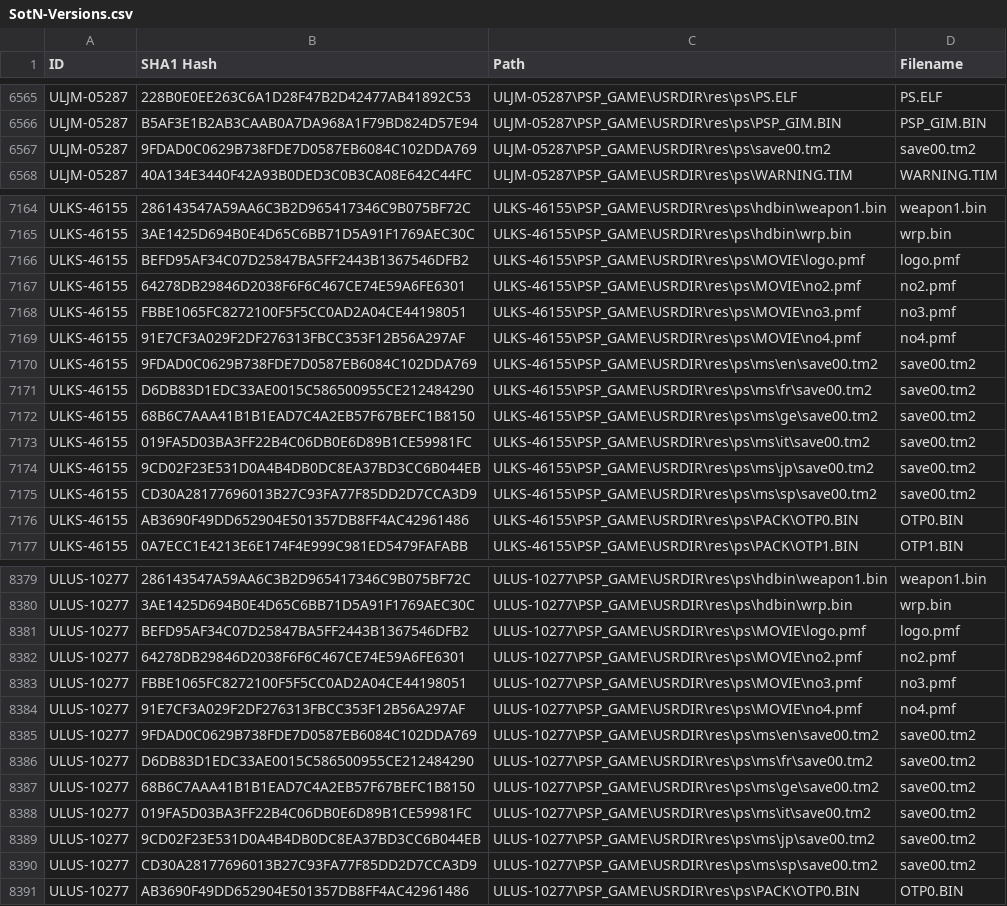
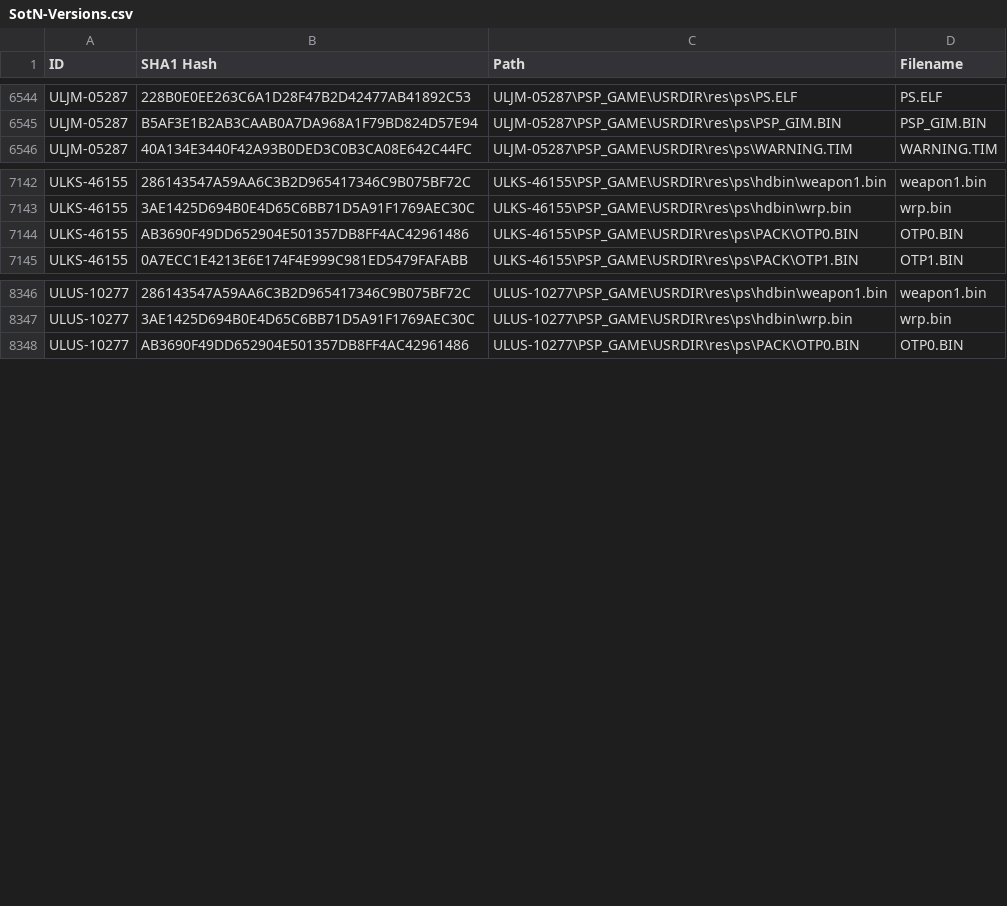
Before and after one commit to sttng/gb-stuff, a CSV file: SHA1/SotN-Versions.csv, drawn as a sheet; only a part is shown, gaps mark what is left out; the diff covers the shown part only; the diff names each change by its address in the sheet, - before the commit and + after, or states it on an @@ line.

```diff
--- a/SHA1/SotN-Versions.csv
+++ b/SHA1/SotN-Versions.csv
-row 6567: ULJM-05287 | 9FDAD0C0629B738FDE7D0587EB6084C102DDA769 | ULJM-05287\PSP_GAME\USRDIR\res\ps\save00.tm2 | save00.tm2
-row 7166: ULKS-46155 | BEFD95AF34C07D25847BA5FF2443B1367546DFB2 | ULKS-46155\PSP_GAME\USRDIR\res\ps\MOVIE\logo.pmf | logo.pmf
-row 7167: ULKS-46155 | 64278DB29846D2038F6F6C467CE74E59A6FE6301 | ULKS-46155\PSP_GAME\USRDIR\res\ps\MOVIE\no2.pmf | no2.pmf
-row 7168: ULKS-46155 | FBBE1065FC8272100F5F5CC0AD2A04CE44198051 | ULKS-46155\PSP_GAME\USRDIR\res\ps\MOVIE\no3.pmf | no3.pmf
-row 7169: ULKS-46155 | 91E7CF3A029F2DF276313FBCC353F12B56A297AF | ULKS-46155\PSP_GAME\USRDIR\res\ps\MOVIE\no4.pmf | no4.pmf
-row 7170: ULKS-46155 | 9FDAD0C0629B738FDE7D0587EB6084C102DDA769 | ULKS-46155\PSP_GAME\USRDIR\res\ps\ms\en\save00.tm2 | save00.tm2
-row 7171: ULKS-46155 | D6DB83D1EDC33AE0015C586500955CE212484290 | ULKS-46155\PSP_GAME\USRDIR\res\ps\ms\fr\save00.tm2 | save00.tm2
-row 7172: ULKS-46155 | 68B6C7AAA41B1B1EAD7C4A2EB57F67BEFC1B8150 | ULKS-46155\PSP_GAME\USRDIR\res\ps\ms\ge\save00.tm2 | save00.tm2
-row 7173: ULKS-46155 | 019FA5D03BA3FF22B4C06DB0E6D89B1CE59981FC | ULKS-46155\PSP_GAME\USRDIR\res\ps\ms\it\save00.tm2 | save00.tm2
-row 7174: ULKS-46155 | 9CD02F23E531D0A4B4DB0DC8EA37BD3CC6B044EB | ULKS-46155\PSP_GAME\USRDIR\res\ps\ms\jp\save00.tm2 | save00.tm2
-row 7175: ULKS-46155 | CD30A28177696013B27C93FA77F85DD2D7CCA3D9 | ULKS-46155\PSP_GAME\USRDIR\res\ps\ms\sp\save00.tm2 | save00.tm2
-row 8381: ULUS-10277 | BEFD95AF34C07D25847BA5FF2443B1367546DFB2 | ULUS-10277\PSP_GAME\USRDIR\res\ps\MOVIE\logo.pmf | logo.pmf
-row 8382: ULUS-10277 | 64278DB29846D2038F6F6C467CE74E59A6FE6301 | ULUS-10277\PSP_GAME\USRDIR\res\ps\MOVIE\no2.pmf | no2.pmf
-row 8383: ULUS-10277 | FBBE1065FC8272100F5F5CC0AD2A04CE44198051 | ULUS-10277\PSP_GAME\USRDIR\res\ps\MOVIE\no3.pmf | no3.pmf
-row 8384: ULUS-10277 | 91E7CF3A029F2DF276313FBCC353F12B56A297AF | ULUS-10277\PSP_GAME\USRDIR\res\ps\MOVIE\no4.pmf | no4.pmf
-row 8385: ULUS-10277 | 9FDAD0C0629B738FDE7D0587EB6084C102DDA769 | ULUS-10277\PSP_GAME\USRDIR\res\ps\ms\en\save00.tm2 | save00.tm2
-row 8386: ULUS-10277 | D6DB83D1EDC33AE0015C586500955CE212484290 | ULUS-10277\PSP_GAME\USRDIR\res\ps\ms\fr\save00.tm2 | save00.tm2
-row 8387: ULUS-10277 | 68B6C7AAA41B1B1EAD7C4A2EB57F67BEFC1B8150 | ULUS-10277\PSP_GAME\USRDIR\res\ps\ms\ge\save00.tm2 | save00.tm2
-row 8388: ULUS-10277 | 019FA5D03BA3FF22B4C06DB0E6D89B1CE59981FC | ULUS-10277\PSP_GAME\USRDIR\res\ps\ms\it\save00.tm2 | save00.tm2
-row 8389: ULUS-10277 | 9CD02F23E531D0A4B4DB0DC8EA37BD3CC6B044EB | ULUS-10277\PSP_GAME\USRDIR\res\ps\ms\jp\save00.tm2 | save00.tm2
-row 8390: ULUS-10277 | CD30A28177696013B27C93FA77F85DD2D7CCA3D9 | ULUS-10277\PSP_GAME\USRDIR\res\ps\ms\sp\save00.tm2 | save00.tm2
```
Also changed, not shown: 23 removed rows elsewhere in this file.
